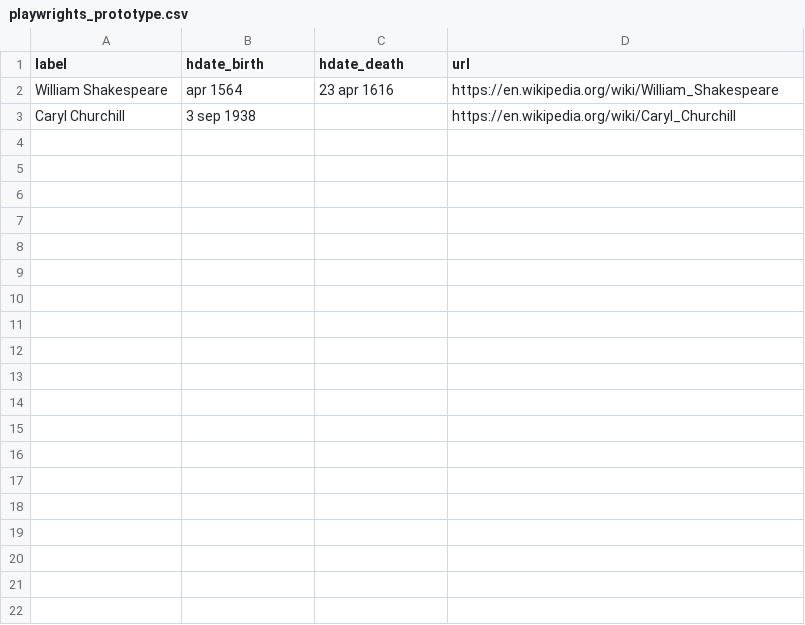
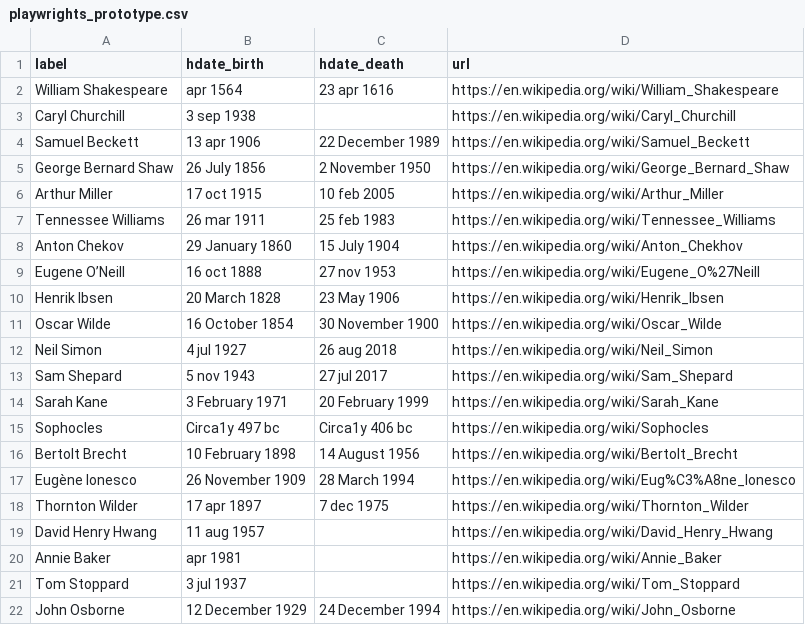
Before and after one commit to dh3968mlq/historicaldate-data, a CSV file: data/culture/western_canon/playwrights_prototype.csv, drawn as a sheet; only a part is shown; the diff covers the shown part only; the diff names each change by its address in the sheet, - before the commit and + after, or states it on an @@ line.

```diff
--- a/data/culture/western_canon/playwrights_prototype.csv
+++ b/data/culture/western_canon/playwrights_prototype.csv
+row 4: Samuel Beckett | 13 apr 1906 | 22 December 1989 | https://en.wikipedia.org/wiki/Samuel_Beckett
+row 5: George Bernard Shaw | 26 July 1856 | 2 November 1950 | https://en.wikipedia.org/wiki/George_Bernard_Shaw
+row 6: Arthur Miller | 17 oct 1915 | 10 feb 2005 | https://en.wikipedia.org/wiki/Arthur_Miller
+row 7: Tennessee Williams | 26 mar 1911 | 25 feb 1983 | https://en.wikipedia.org/wiki/Tennessee_Williams
+row 8: Anton Chekov | 29 January 1860 | 15 July 1904 | https://en.wikipedia.org/wiki/Anton_Chekhov
+row 9: Eugene O’Neill | 16 oct 1888 | 27 nov 1953 | https://en.wikipedia.org/wiki/Eugene_O%27Neill
+row 10: Henrik Ibsen | 20 March 1828 | 23 May 1906 | https://en.wikipedia.org/wiki/Henrik_Ibsen
+row 11: Oscar Wilde | 16 October 1854 | 30 November 1900 | https://en.wikipedia.org/wiki/Oscar_Wilde
+row 12: Neil Simon | 4 jul 1927 | 26 aug 2018 | https://en.wikipedia.org/wiki/Neil_Simon
+row 13: Sam Shepard | 5 nov 1943 | 27 jul 2017 | https://en.wikipedia.org/wiki/Sam_Shepard
+row 14: Sarah Kane | 3 February 1971 | 20 February 1999 | https://en.wikipedia.org/wiki/Sarah_Kane
+row 15: Sophocles | Circa1y 497 bc | Circa1y 406 bc | https://en.wikipedia.org/wiki/Sophocles
+row 16: Bertolt Brecht | 10 February 1898 | 14 August 1956 | https://en.wikipedia.org/wiki/Bertolt_Brecht
+row 17: Eugène Ionesco | 26 November 1909 | 28 March 1994 | https://en.wikipedia.org/wiki/Eug%C3%A8ne_Ionesco
+row 18: Thornton Wilder | 17 apr 1897 | 7 dec 1975 | https://en.wikipedia.org/wiki/Thornton_Wilder
+row 19: David Henry Hwang | 11 aug 1957 |  | https://en.wikipedia.org/wiki/David_Henry_Hwang
+row 20: Annie Baker | apr 1981 |  | https://en.wikipedia.org/wiki/Annie_Baker
+row 21: Tom Stoppard | 3 jul 1937 |  | https://en.wikipedia.org/wiki/Tom_Stoppard
+row 22: John Osborne | 12 December 1929 | 24 December 1994 | https://en.wikipedia.org/wiki/John_Osborne
```
Also changed, not shown: 30 added rows elsewhere in this file.
